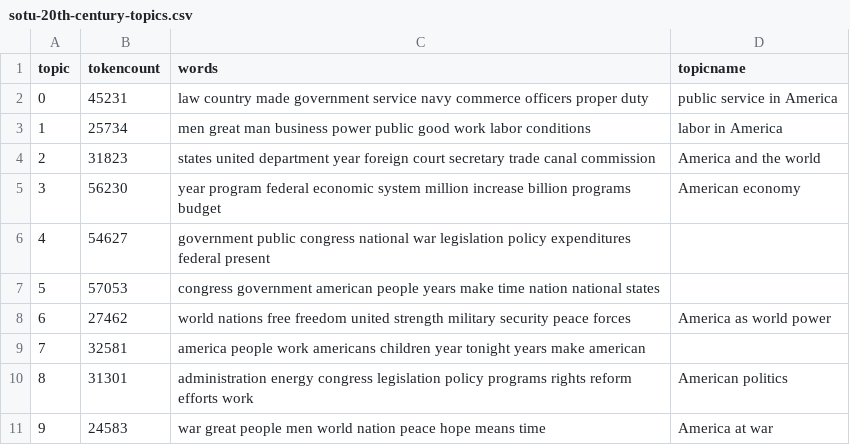
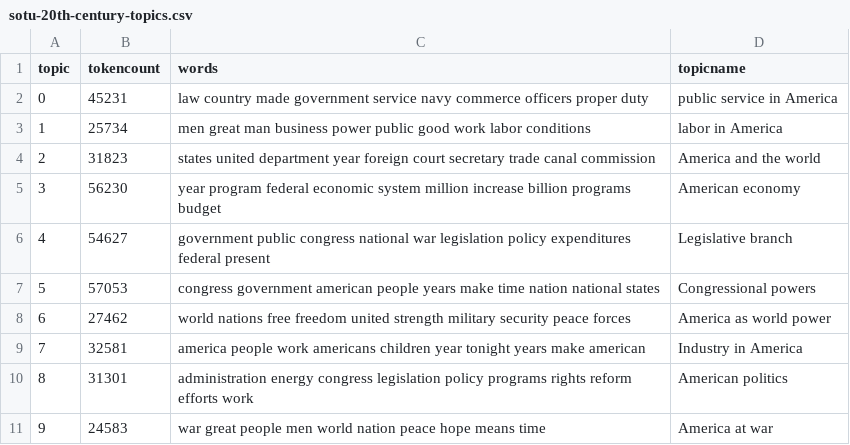
Before and after one commit to KateMJ/examiningimmigration, a CSV file: _data/topics/sotu-20th-century-topics.csv, drawn as a sheet.

Commit message:
update names

```diff
--- a/_data/topics/sotu-20th-century-topics.csv
+++ b/_data/topics/sotu-20th-century-topics.csv
@@ -5,6 +5,6 @@ topic,tokencount,words,topicname
 3,56230,"year program federal economic system million increase billion programs budget",American economy
-4,54627,"government public congress national war legislation policy expenditures federal present",
-5,57053,"congress government american people years make time nation national states",
+4,54627,"government public congress national war legislation policy expenditures federal present",Legislative branch
+5,57053,"congress government american people years make time nation national states",Congressional powers
 6,27462,"world nations free freedom united strength military security peace forces",America as world power
-7,32581,"america people work americans children year tonight years make american",
+7,32581,"america people work americans children year tonight years make american", Industry in America
 8,31301,"administration energy congress legislation policy programs rights reform efforts work",American politics
```
